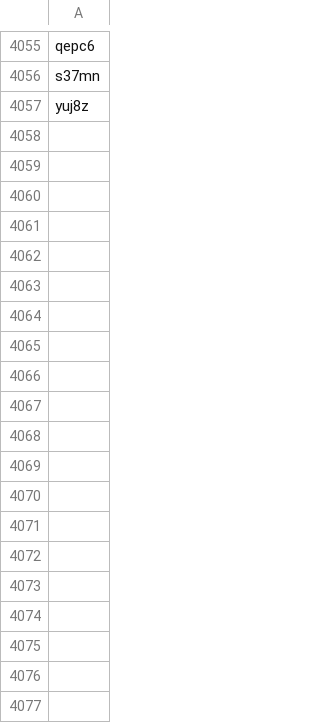
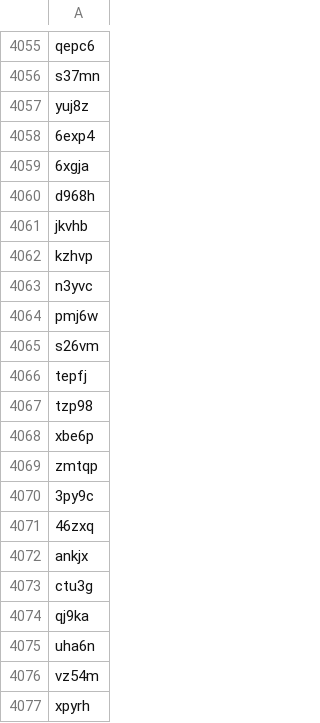
Before and after one commit to sumtxt/picnic_preprints, a CSV file: memory/osf_ids.csv, drawn as a sheet; only a part is shown, gaps mark what is left out; the diff covers the shown part only.

```diff
--- a/memory/osf_ids.csv
+++ b/memory/osf_ids.csv
@@ -4057 +4057,21 @@ s37mn
 yuj8z
+6exp4
+6xgja
+d968h
+jkvhb
+kzhvp
+n3yvc
+pmj6w
+s26vm
+tepfj
+tzp98
+xbe6p
+zmtqp
+3py9c
+46zxq
+ankjx
+ctu3g
+qj9ka
+uha6n
+vz54m
+xpyrh
```
Also changed, not shown: 79 added rows elsewhere in this file, 1 other file.
